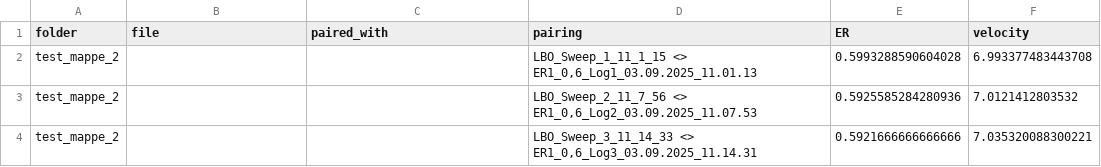
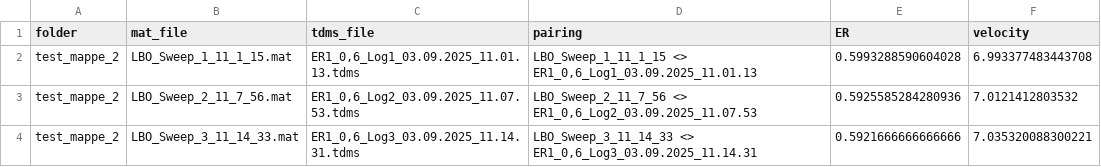
Before and after one commit to MarkusHatlo/master_project, a CSV file: post_process_data.csv, drawn as a sheet.

```diff
--- a/post_process_data.csv
+++ b/post_process_data.csv
@@ -1,4 +1,4 @@
-folder,file,paired_with,pairing,ER,velocity
-test_mappe_2,,,"LBO_Sweep_1_11_1_15 <> ER1_0,6_Log1_03.09.2025_11.01.13",0.5993288590604028,6.993377483443708
-test_mappe_2,,,"LBO_Sweep_2_11_7_56 <> ER1_0,6_Log2_03.09.2025_11.07.53",0.5925585284280936,7.0121412803532
-test_mappe_2,,,"LBO_Sweep_3_11_14_33 <> ER1_0,6_Log3_03.09.2025_11.14.31",0.5921666666666666,7.035320088300221
+folder,mat_file,tdms_file,pairing,ER,velocity
+test_mappe_2,LBO_Sweep_1_11_1_15.mat,"ER1_0,6_Log1_03.09.2025_11.01.13.tdms","LBO_Sweep_1_11_1_15 <> ER1_0,6_Log1_03.09.2025_11.01.13",0.5993288590604028,6.993377483443708
+test_mappe_2,LBO_Sweep_2_11_7_56.mat,"ER1_0,6_Log2_03.09.2025_11.07.53.tdms","LBO_Sweep_2_11_7_56 <> ER1_0,6_Log2_03.09.2025_11.07.53",0.5925585284280936,7.0121412803532
+test_mappe_2,LBO_Sweep_3_11_14_33.mat,"ER1_0,6_Log3_03.09.2025_11.14.31.tdms","LBO_Sweep_3_11_14_33 <> ER1_0,6_Log3_03.09.2025_11.14.31",0.5921666666666666,7.035320088300221
```
Also changed, not shown: 2 other files.
